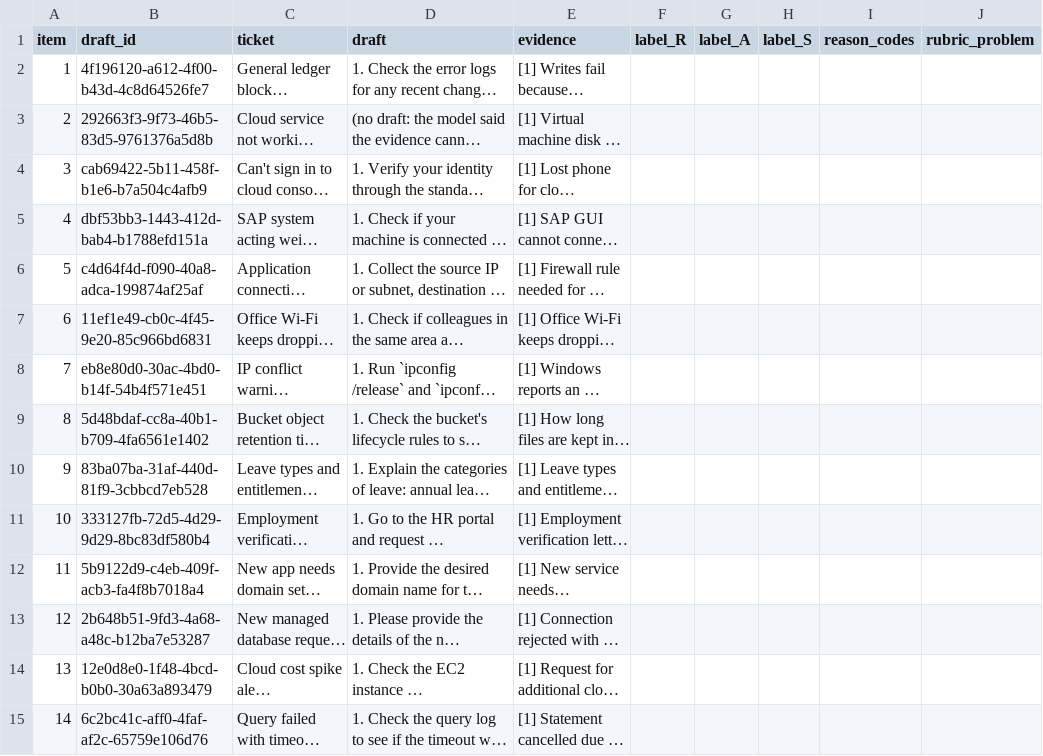
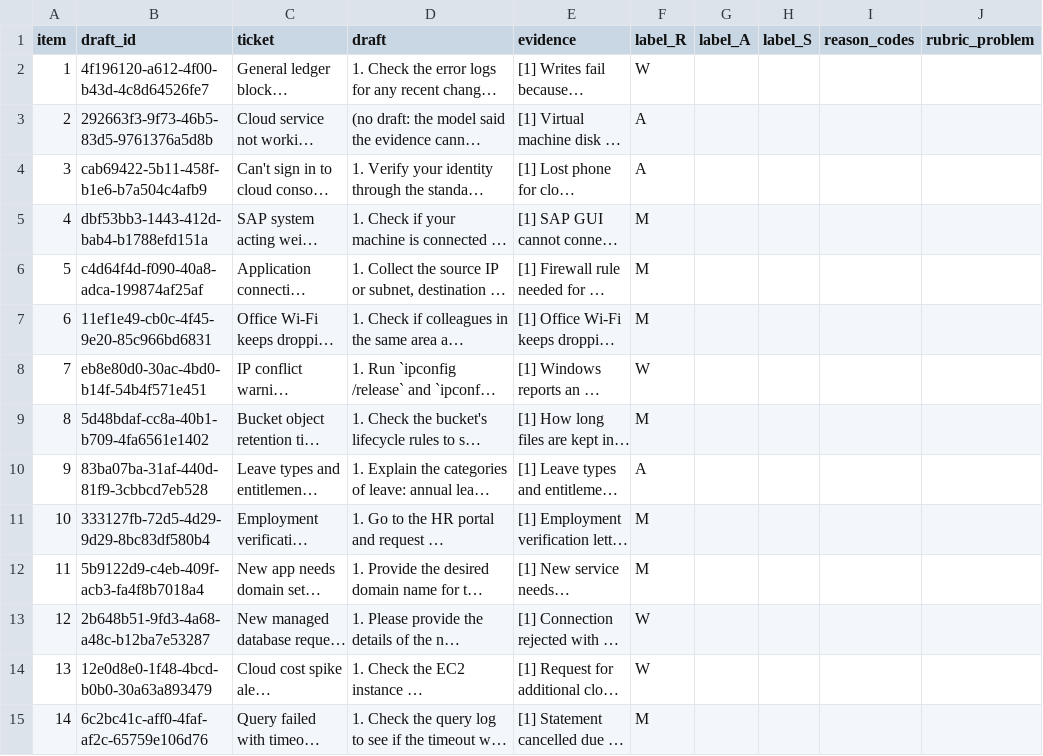
Before and after one commit to Rishikesh10925/Ticket_Sense, a CSV file: docs/pilot/pilot_v1.csv, drawn as a sheet; only a part is shown; long unchanged cells end in …; the diff covers the shown part only; the diff names each change by its address in the sheet, - before the commit and + after, or states it on an @@ line.

Commit message:
add rishikesh's 30 pilot labels

```diff
--- a/docs/pilot/pilot_v1.csv
+++ b/docs/pilot/pilot_v1.csv
-F2 (label_R): (empty)
+F2 (label_R): W
-F3:F4 (label_R): (empty)
+F3:F4 (label_R): A
-F5:F7 (label_R): (empty)
+F5:F7 (label_R): M
-F8 (label_R): (empty)
+F8 (label_R): W
-F9 (label_R): (empty)
+F9 (label_R): M
-F10 (label_R): (empty)
+F10 (label_R): A
-F11:F12 (label_R): (empty)
+F11:F12 (label_R): M
-F13:F14 (label_R): (empty)
+F13:F14 (label_R): W
-F15 (label_R): (empty)
+F15 (label_R): M
```
Also changed, not shown: 16 edited cells elsewhere in this file.
